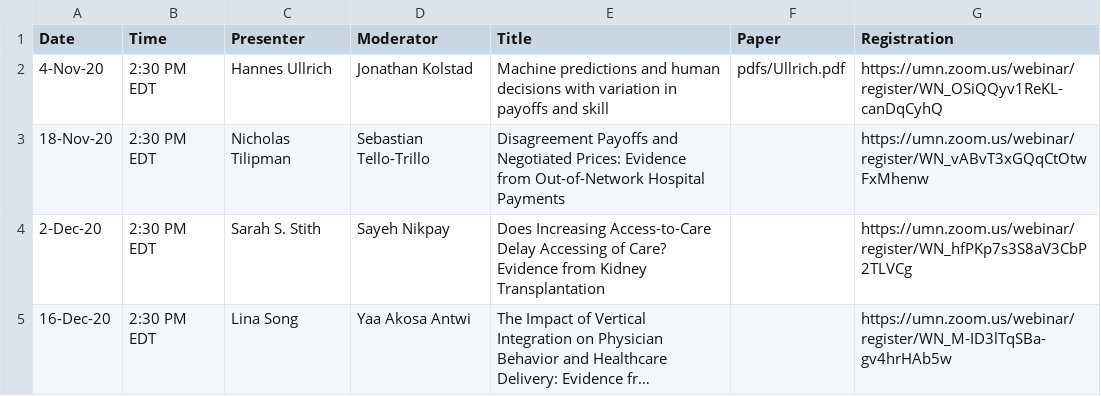
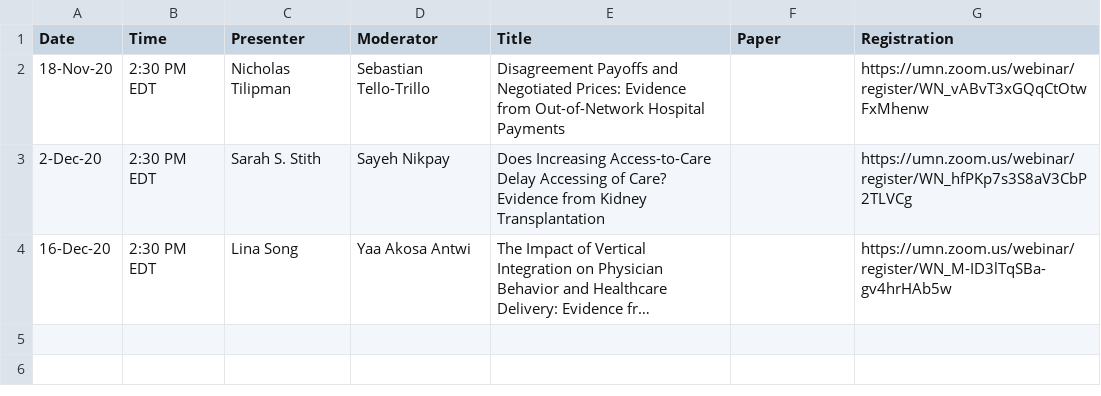
Before and after one commit to ernbilen/EHEC-website, a CSV file: _data/main_page.csv, drawn as a sheet; long unchanged cells end in ….

```diff
--- a/_data/main_page.csv
+++ b/_data/main_page.csv
@@ -1,3 +1,2 @@
 Date,Time,Presenter,Moderator,Title,Paper,Registration
-4-Nov-20,2:30 PM EDT,Hannes Ullrich,Jonathan Kolstad,Machine predictions and human decisions with variation in payoffs and skill,pdfs/Ullrich.pdf,https://umn.zoom.us/webinar/register/WN_OSiQQyv1ReKL-canDqCyhQ
 18-Nov-20,2:30 PM EDT,Nicholas Tilipman,Sebastian Tello-Trillo,Disagreement Payoffs and Negotiated Prices: Evidence from Out-of-Network Hospital Payments,,https://umn.zoom.us/webinar/register/WN_vABvT3xGQqCtOtwFxMhenw
```
Also changed, not shown: _data/past_seminars.csv, _data/schedule.csv.
